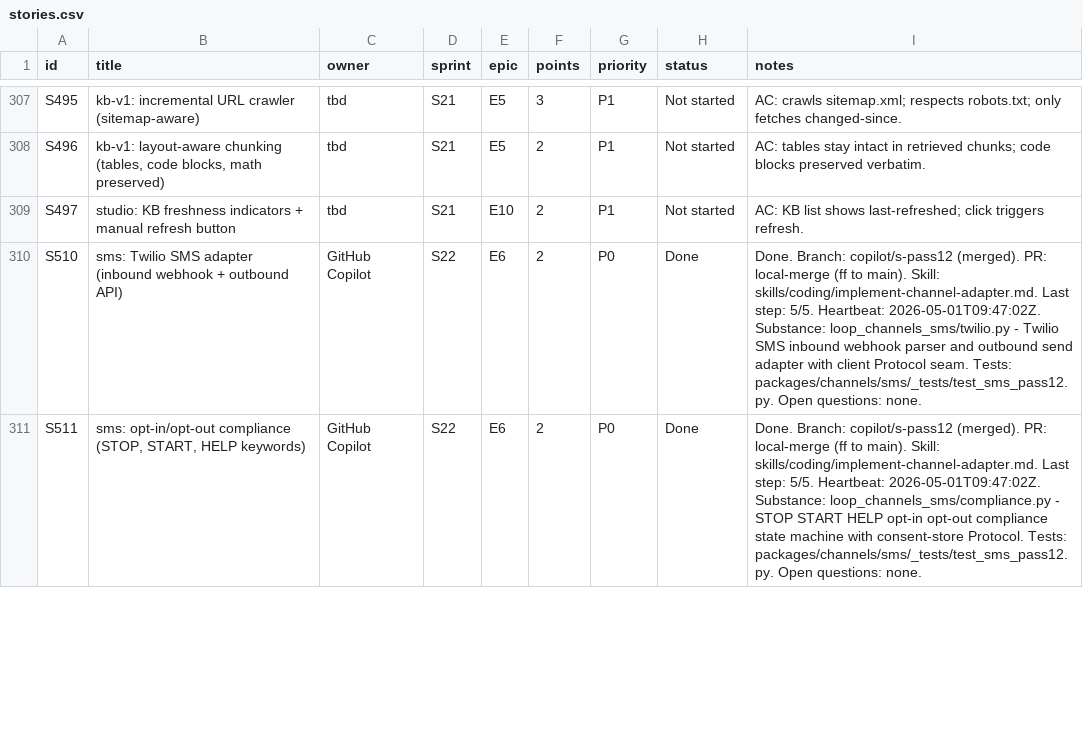
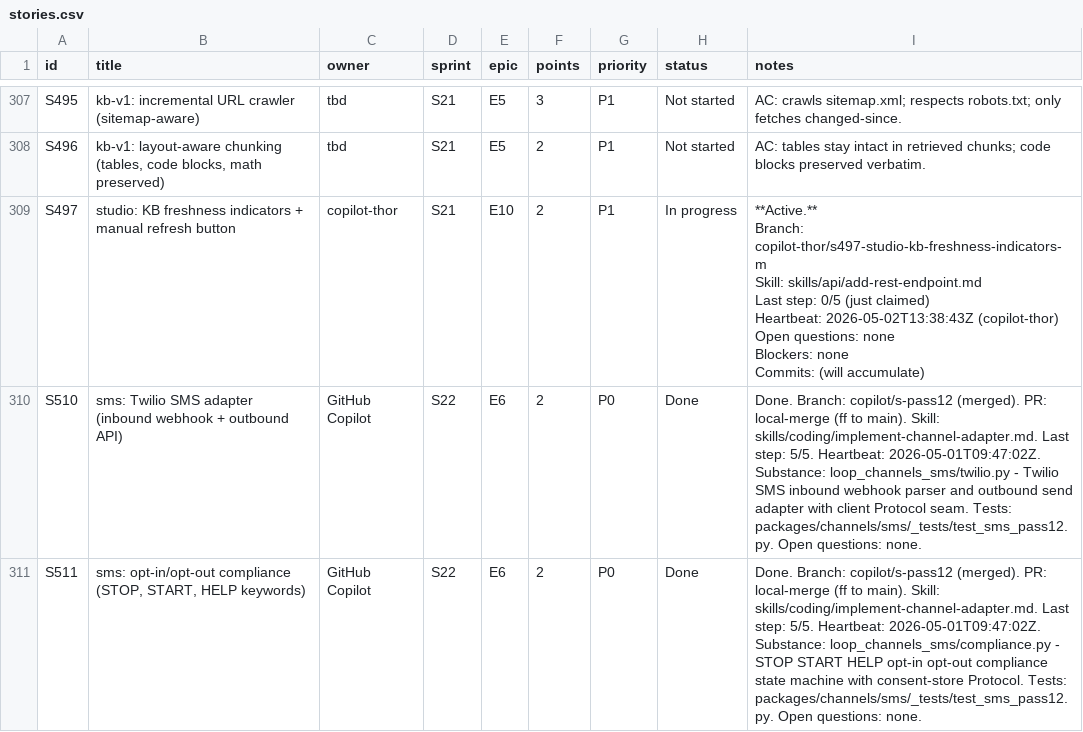
Before and after one commit to kwameasare/loop, a CSV file: loop_implementation/tracker/csv/stories.csv, drawn as a sheet; only a part is shown, gaps mark what is left out.

```diff
--- a/loop_implementation/tracker/csv/stories.csv
+++ b/loop_implementation/tracker/csv/stories.csv
@@ -777,3 +777,10 @@ S495,kb-v1: incremental URL crawler (sitemap-aware),tbd,S21,E5,3,P1,Not started,
 S496,"kb-v1: layout-aware chunking (tables, code blocks, math preserved)",tbd,S21,E5,2,P1,Not started,AC: tables stay intact in retrieved chunks; code blocks preserved verbatim.
-S497,studio: KB freshness indicators + manual refresh button,tbd,S21,E10,2,P1,Not started,AC: KB list shows last-refreshed; click triggers refresh.
+S497,studio: KB freshness indicators + manual refresh button,copilot-thor,S21,E10,2,P1,In progress,"**Active.**
+Branch: copilot-thor/s497-studio-kb-freshness-indicators-m
+Skill: skills/api/add-rest-endpoint.md
+Last step: 0/5 (just claimed)
+Heartbeat: 2026-05-02T13:38:43Z (copilot-thor)
+Open questions: none
+Blockers: none
+Commits: (will accumulate)"
 S510,sms: Twilio SMS adapter (inbound webhook + outbound API),GitHub Copilot,S22,E6,2,P0,Done,Done. Branch: copilot/s-pass12 (merged). PR: local-merge (ff to main). Skill: skills/coding/implement-channel-adapter.md. Last step: 5/5. Heartbeat: 2026-05-01T09:47:02Z. Substance: loop_channels_sms/twilio.py - Twilio SMS inbound webhook parser and outbound send adapter with client Protocol seam. Tests: packages/channels/sms/_tests/test_sms_pass12.py. Open questions: none.
```
Also changed, not shown: 4 other files.
